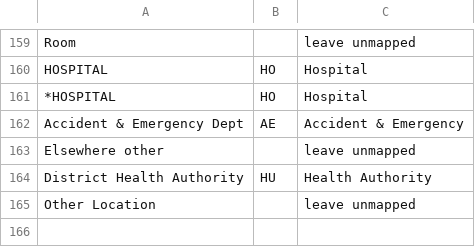
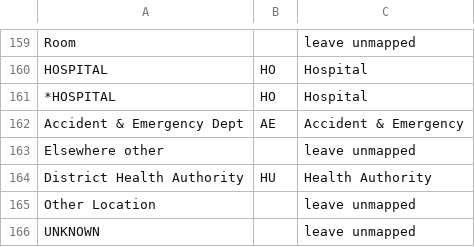
Before and after one commit to endeavourhealth/Transforms, a CSV file: src/main/resources/EmisOrganisationTypeMap.csv, drawn as a sheet; only a part is shown, gaps mark what is left out; the diff names each change by its address in the sheet, - before the commit and + after, or states it on an @@ line.

Commit message:
Adding mapping for new Emis org type

```diff
--- a/src/main/resources/EmisOrganisationTypeMap.csv
+++ b/src/main/resources/EmisOrganisationTypeMap.csv
+row 166: UNKNOWN |  | leave unmapped
```
Also changed, not shown: 1 other file.
